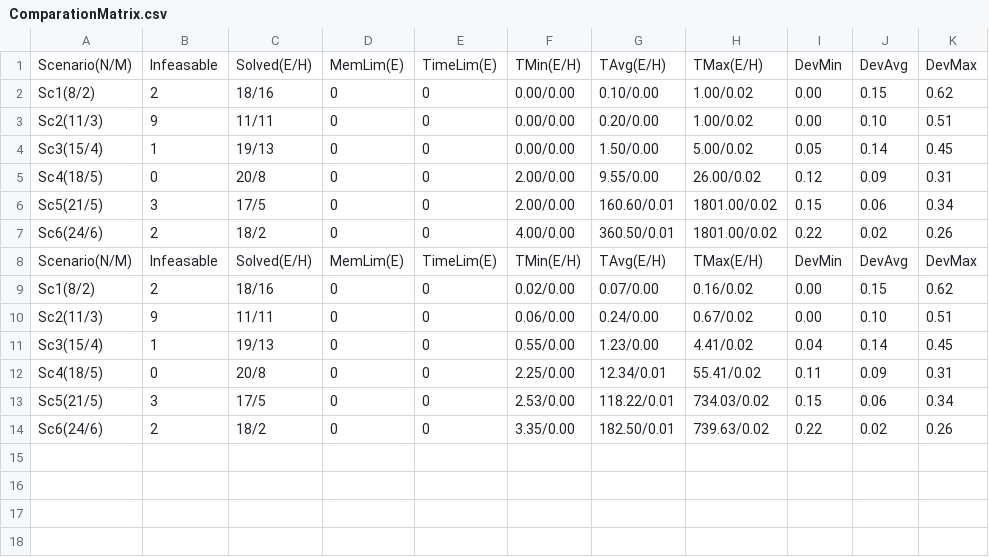
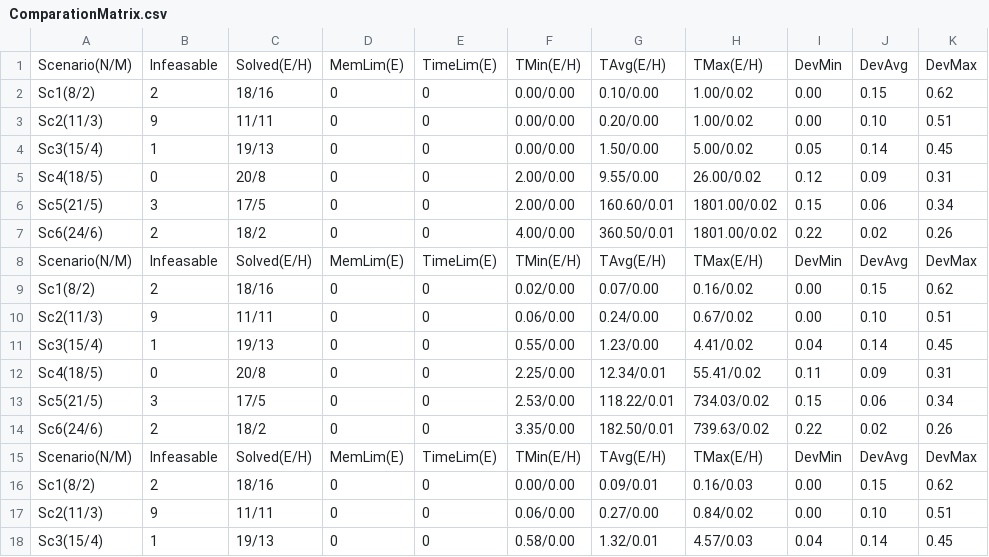
Before and after one commit to tangwing/PFE, a CSV file: Testeur/ComparationMatrix.csv, drawn as a sheet; the diff names each change by its address in the sheet, - before the commit and + after, or states it on an @@ line.

```diff
--- a/Testeur/ComparationMatrix.csv
+++ b/Testeur/ComparationMatrix.csv
+row 15: Scenario(N/M) | Infeasable | Solved(E/H) | MemLim(E) | TimeLim(E) | TMin(E/H) | TAvg(E/H) | TMax(E/H) | DevMin | DevAvg | DevMax
+row 16: Sc1(8/2) | 2 | 18/16 | 0 | 0 | 0.00/0.00 | 0.09/0.01 | 0.16/0.03 | 0.00 | 0.15 | 0.62
+row 17: Sc2(11/3) | 9 | 11/11 | 0 | 0 | 0.06/0.00 | 0.27/0.00 | 0.84/0.02 | 0.00 | 0.10 | 0.51
+row 18: Sc3(15/4) | 1 | 19/13 | 0 | 0 | 0.58/0.00 | 1.32/0.01 | 4.57/0.03 | 0.04 | 0.14 | 0.45
```
Also changed, not shown: 18 other files.
